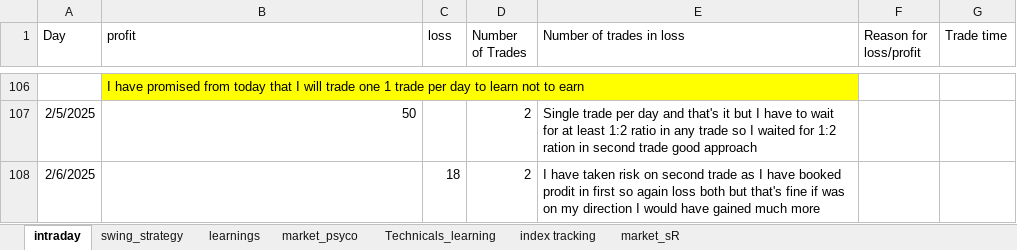
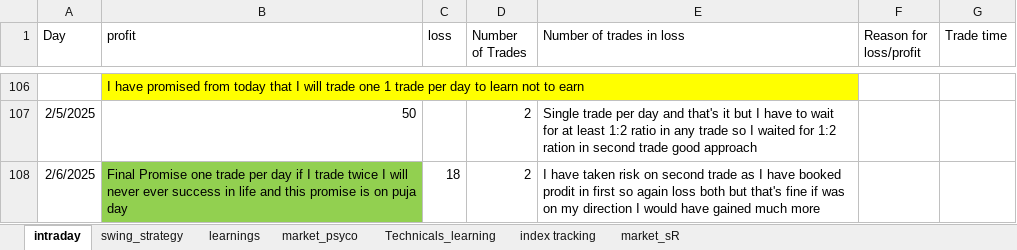
Before and after one commit to bikennepal/journel, an Excel workbook: trading_journal.xlsx, sheet intraday, drawn as a sheet; only a part is shown, gaps mark what is left out; values as stored, in another font and other column widths than the file's, no borders; the diff names each change by its address in the sheet, - before the commit and + after, or states it on an @@ line.

Commit message:
Add files via upload

```diff
--- a/trading_journal.xlsx (sheet intraday)
+++ b/trading_journal.xlsx (sheet intraday)
-B108 (profit): (empty)
+B108 (profit): Final Promise one trade per day if I trade twice I will never ever success in life and this promise is on puja day
-B108 fill: none
+B108 fill: #92D050
```
